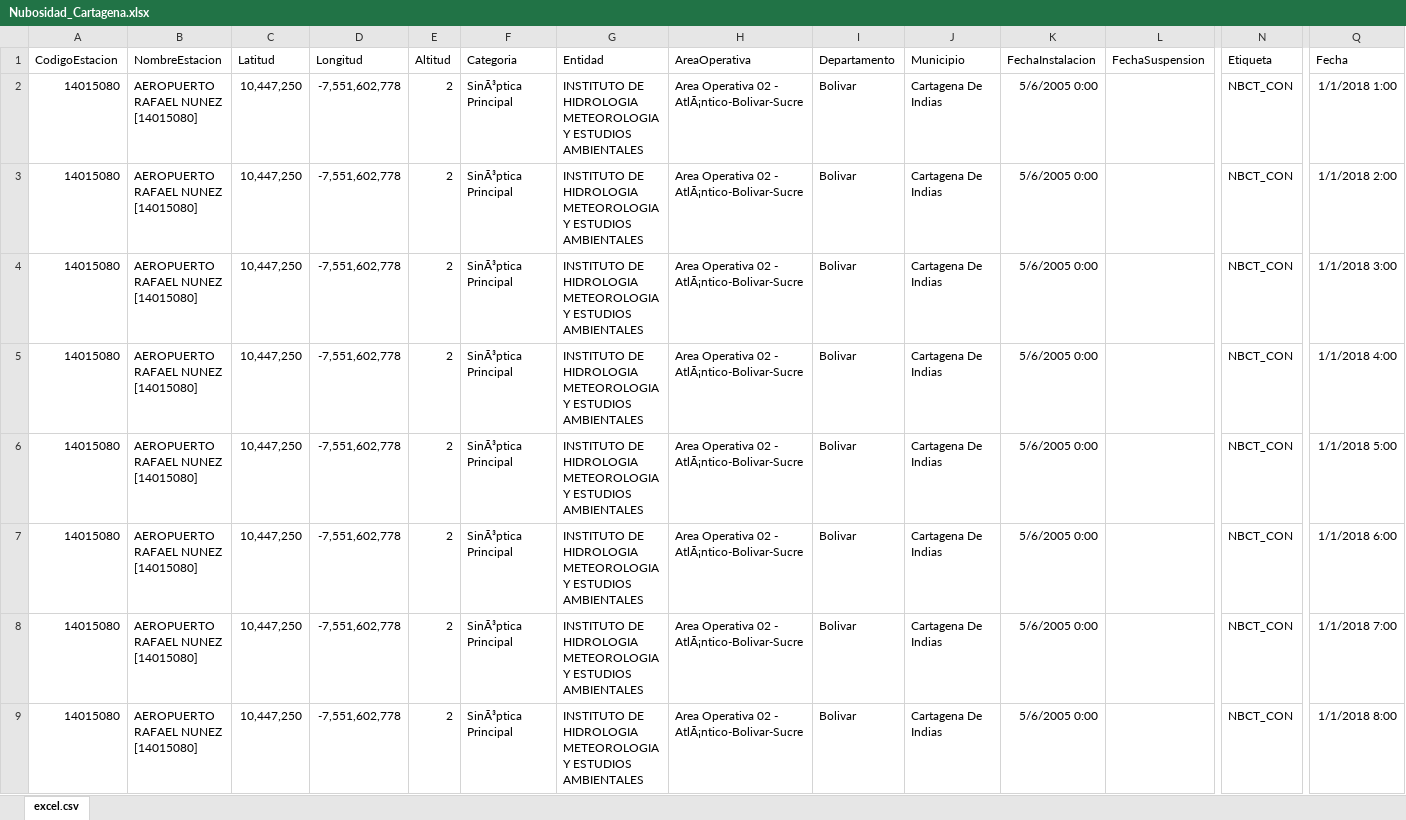
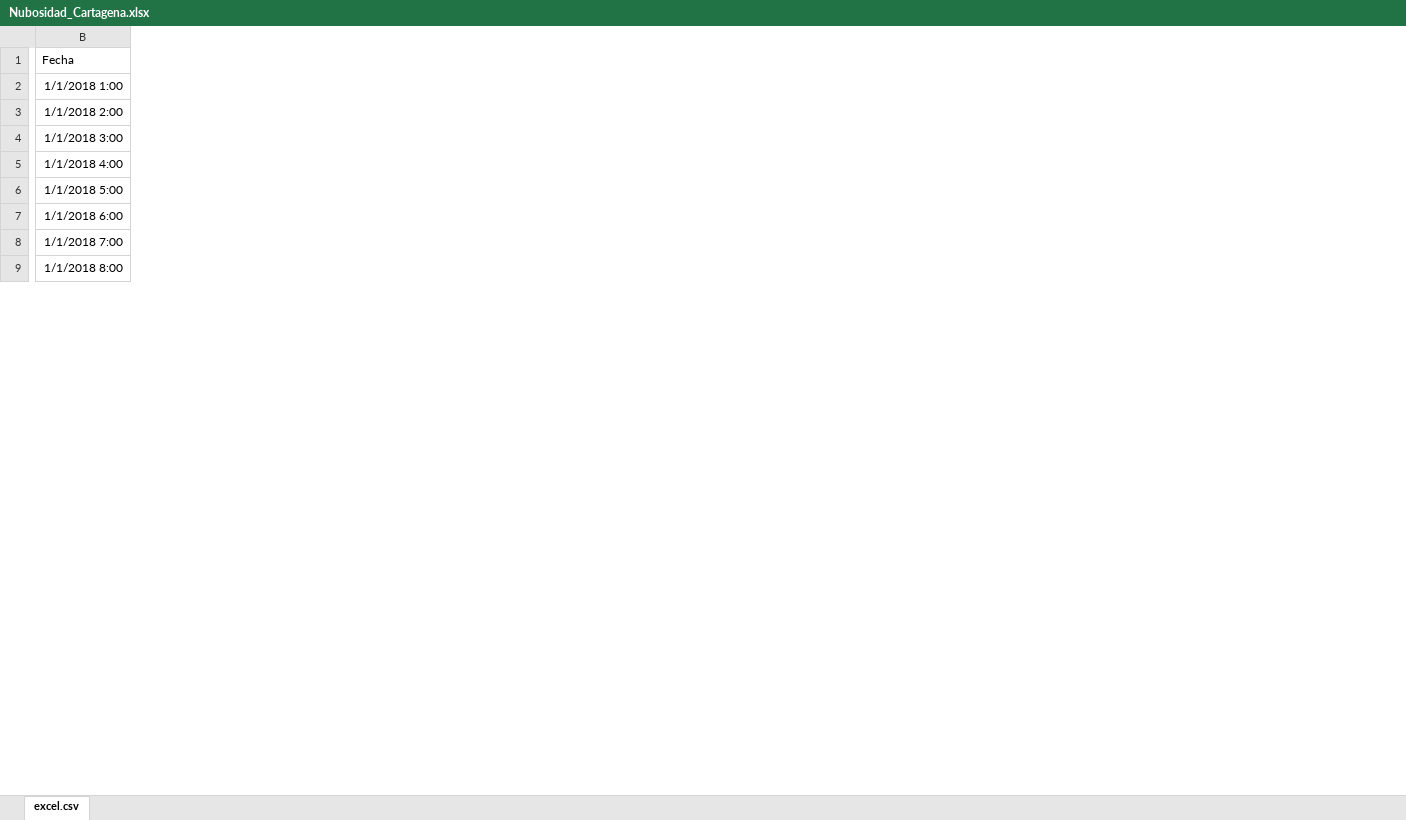
Before and after one commit to JoseNHerreraA/Granja_Solar, an Excel workbook: Informacion_FactorExterno/Nubosidad_Cartagena.xlsx, sheet excel.csv, drawn as a sheet; only a part is shown, gaps mark what is left out; values as stored, in another font and other column widths than the file's, no borders; the diff covers the shown part only; the diff names each change by its address in the sheet, - before the commit and + after, or states it on an @@ line.

```diff
--- a/Informacion_FactorExterno/Nubosidad_Cartagena.xlsx (sheet excel.csv)
+++ b/Informacion_FactorExterno/Nubosidad_Cartagena.xlsx (sheet excel.csv)
-column A (CodigoEstacion), rows 2-9: all 14015080
-column B (NombreEstacion), rows 2-9: all AEROPUERTO RAFAEL NUNEZ [14015080]
-column C (Latitud), rows 2-9: all 10,447,250
-column D (Longitud), rows 2-9: all -7,551,602,778
-column E (Altitud), rows 2-9: all 2
-column F (Categoria), rows 2-9: all SinÃ³ptica Principal
-column G (Entidad), rows 2-9: all INSTITUTO DE HIDROLOGIA METEOROLOGIA Y ESTUDIOS AMBIENTALES
-column H (AreaOperativa), rows 2-9: all Area Operativa 02 - AtlÃ¡ntico-Bolivar-Sucre
-column I (Departamento), rows 2-9: all Bolivar
-column J (Municipio), rows 2-9: all Cartagena De Indias
-column K (FechaInstalacion), rows 2-9: all 5/6/2005 0:00
-column L (FechaSuspension), empty
-column N (Etiqueta), rows 2-9: all NBCT_CON
```
Also changed, not shown: 5 removed columns elsewhere in this sheet, Informacion_FactorExterno/Precipitacion_Carmen.xlsx, Informacion_FactorExterno/Viento_Carmen.xlsx, 28 other files.
